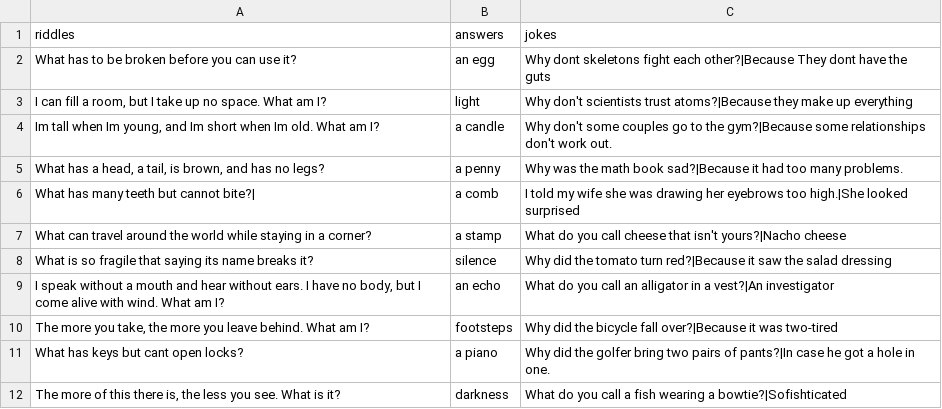
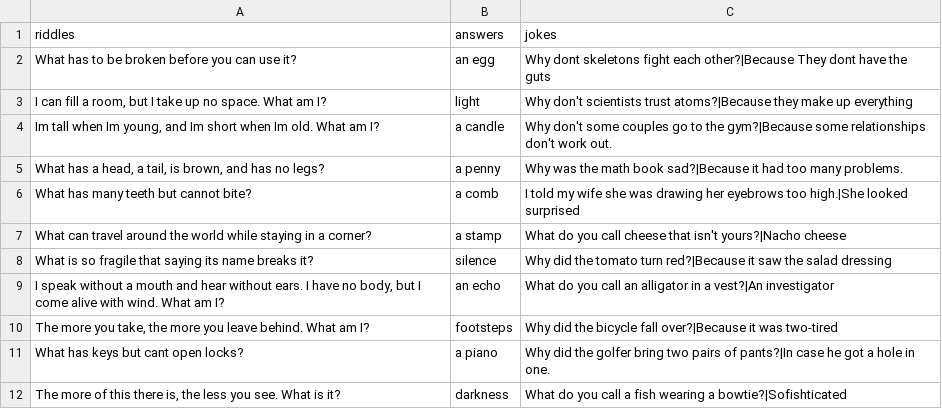
Before and after one commit to adanaamir/Cowsays-moo, a CSV file: before.csv, drawn as a sheet.

```diff
--- a/before.csv
+++ b/before.csv
@@ -5,3 +5,3 @@ What has to be broken before you can use it?,an egg,Why dont skeletons fight eac
 "What has a head, a tail, is brown, and has no legs?",a penny,Why was the math book sad?|Because it had too many problems.
-What has many teeth but cannot bite?|,a comb,I told my wife she was drawing her eyebrows too high.|She looked surprised
+What has many teeth but cannot bite?,a comb,I told my wife she was drawing her eyebrows too high.|She looked surprised
 What can travel around the world while staying in a corner?,a stamp,What do you call cheese that isn't yours?|Nacho cheese
```
